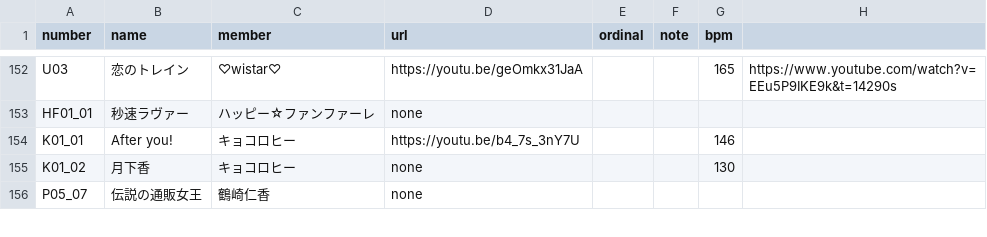
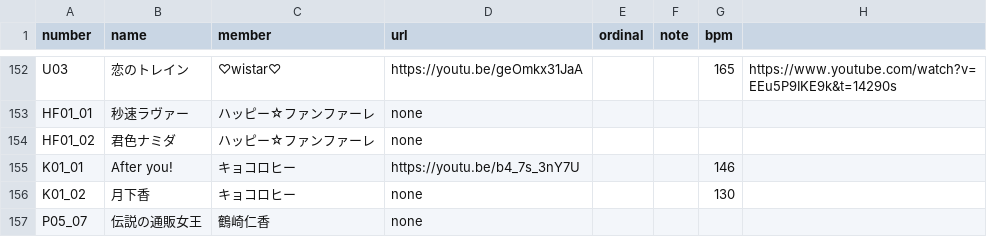
Before and after one commit to CircleTenThanks/CircleTenThanks.github.io, a CSV file: _data/songs.csv, drawn as a sheet; only a part is shown, gaps mark what is left out; the diff names each change by its address in the sheet, - before the commit and + after, or states it on an @@ line.

Commit message:
Add: https://youtu.be/rGAQUh5QBCI

```diff
--- a/_data/songs.csv
+++ b/_data/songs.csv
+row 154: HF01_02 | 君色ナミダ | ハッピー☆ファンファーレ | none
```
